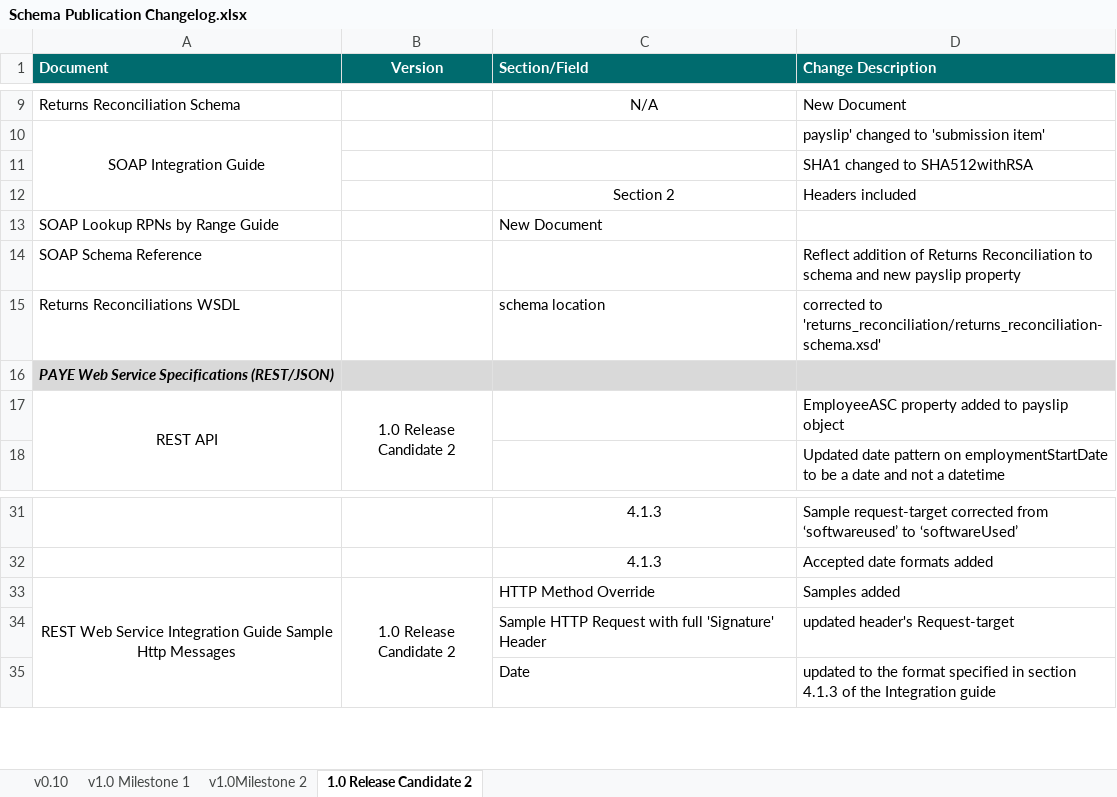
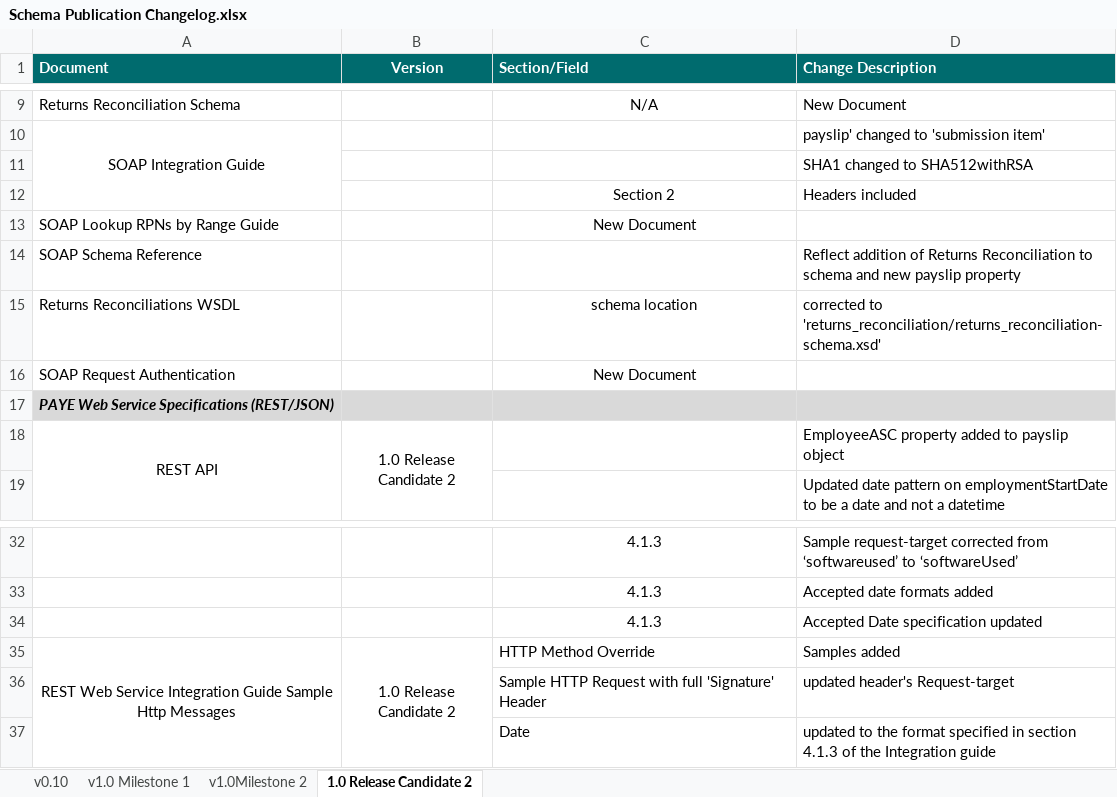
Before and after one commit to revenue-ie/paye-employers-documentation, an Excel workbook: Schema Publication Changelog.xlsx, sheet 1.0 Release Candidate 2, drawn as a sheet; only a part is shown, gaps mark what is left out; values as stored, in another font and other column widths than the file's, no borders; the diff names each change by its address in the sheet, - before the commit and + after, or states it on an @@ line.

```diff
--- a/Schema Publication Changelog.xlsx (sheet 1.0 Release Candidate 2)
+++ b/Schema Publication Changelog.xlsx (sheet 1.0 Release Candidate 2)
-C13 alignment: left
+C13 alignment: center
-C15 alignment: left
+C15 alignment: center
+row 16: SOAP Request Authentication |  | New Document
+row 34:  |  | 4.1.3 | Accepted Date specification updated
```
Also changed, not shown: data-items/Employer_Submission_RPN_Validation_Rules.xlsx, 16 other files.
